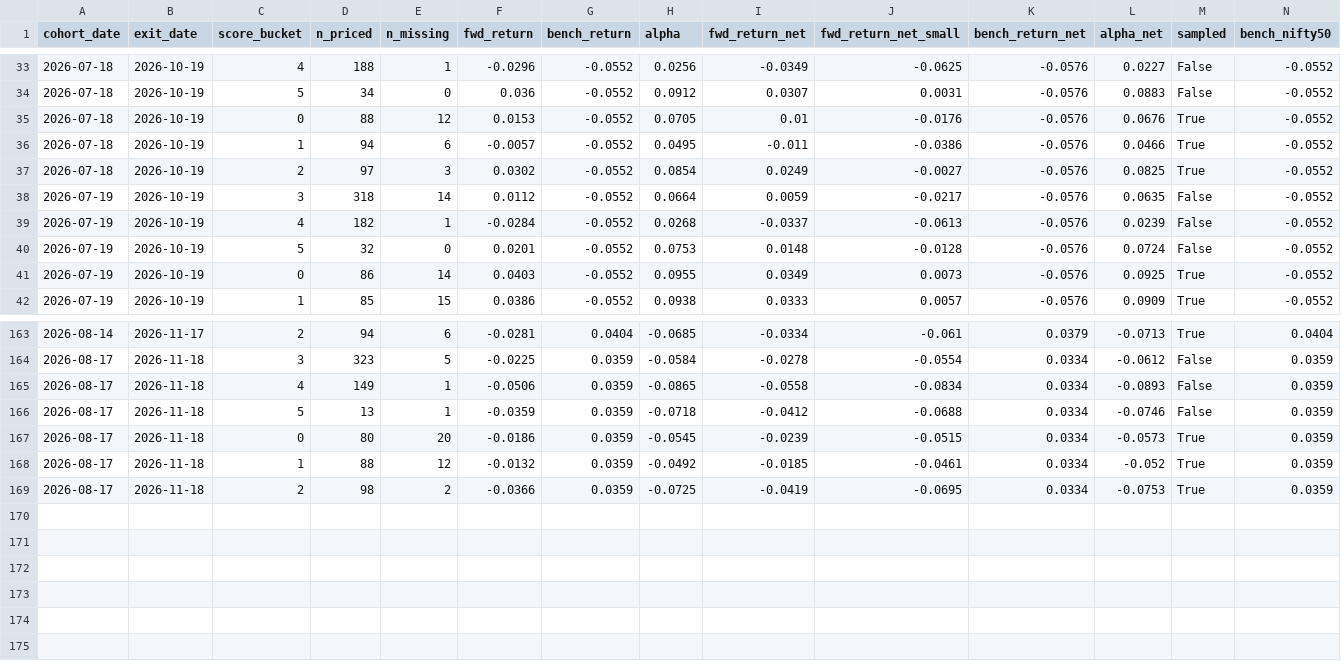
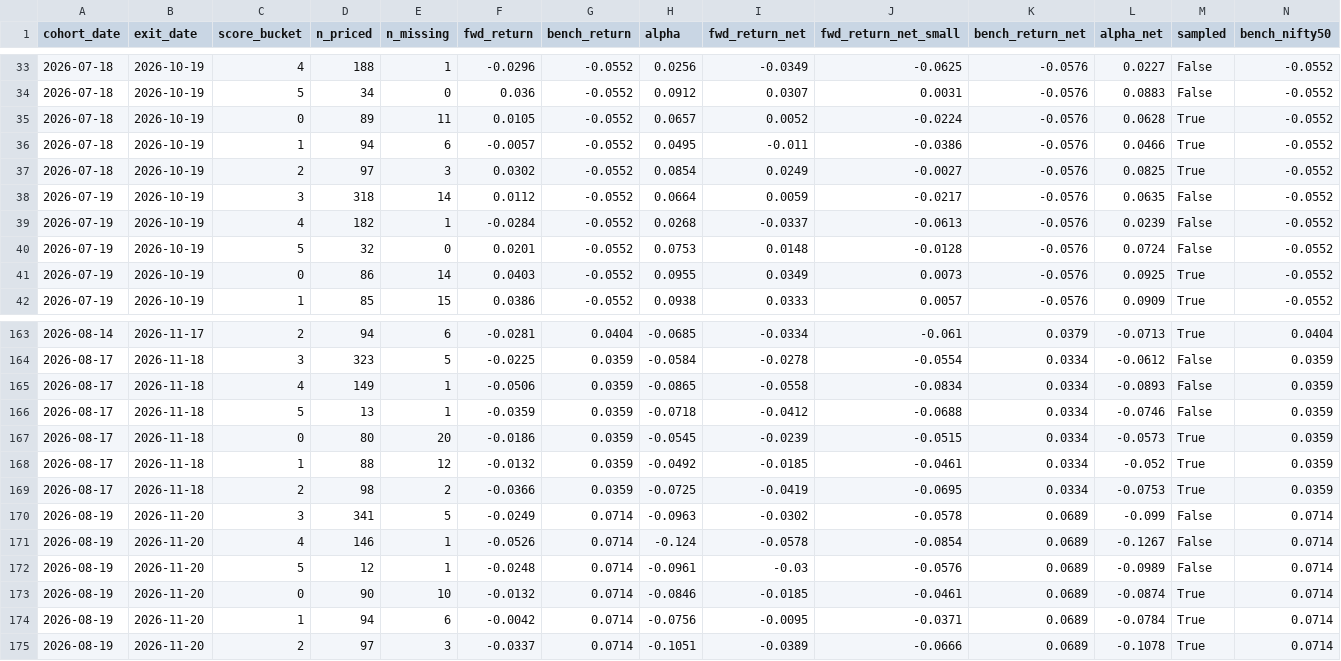
Before and after one commit to Aakash10867/graham-agent, a CSV file: backtest_results.csv, drawn as a sheet; only a part is shown, gaps mark what is left out; rows hold the shown columns only; the diff names each change by its address in the sheet, - before the commit and + after, or states it on an @@ line.

```diff
--- a/backtest_results.csv
+++ b/backtest_results.csv
-D35 (n_priced): 88
+D35 (n_priced): 89
-E35 (n_missing): 12
+E35 (n_missing): 11
-F35 (fwd_return): 0.0153
+F35 (fwd_return): 0.0105
-H35 (alpha): 0.0705
+H35 (alpha): 0.0657
-I35 (fwd_return_net): 0.01
+I35 (fwd_return_net): 0.0052
-J35 (fwd_return_net_small): -0.0176
+J35 (fwd_return_net_small): -0.0224
-L35 (alpha_net): 0.0676
+L35 (alpha_net): 0.0628
+row 170: 2026-08-19 | 2026-11-20 | 3 | 341 | 5 | -0.0249 | 0.0714 | -0.0963 | -0.0302 | -0.0578 | 0.0689 | -0.099 | False | 0.0714
+row 171: 2026-08-19 | 2026-11-20 | 4 | 146 | 1 | -0.0526 | 0.0714 | -0.124 | -0.0578 | -0.0854 | 0.0689 | -0.1267 | False | 0.0714
+row 172: 2026-08-19 | 2026-11-20 | 5 | 12 | 1 | -0.0248 | 0.0714 | -0.0961 | -0.03 | -0.0576 | 0.0689 | -0.0989 | False | 0.0714
+row 173: 2026-08-19 | 2026-11-20 | 0 | 90 | 10 | -0.0132 | 0.0714 | -0.0846 | -0.0185 | -0.0461 | 0.0689 | -0.0874 | True | 0.0714
+row 174: 2026-08-19 | 2026-11-20 | 1 | 94 | 6 | -0.0042 | 0.0714 | -0.0756 | -0.0095 | -0.0371 | 0.0689 | -0.0784 | True | 0.0714
+row 175: 2026-08-19 | 2026-11-20 | 2 | 97 | 3 | -0.0337 | 0.0714 | -0.1051 | -0.0389 | -0.0666 | 0.0689 | -0.1078 | True | 0.0714
```
Also changed, not shown: 2 other files.
